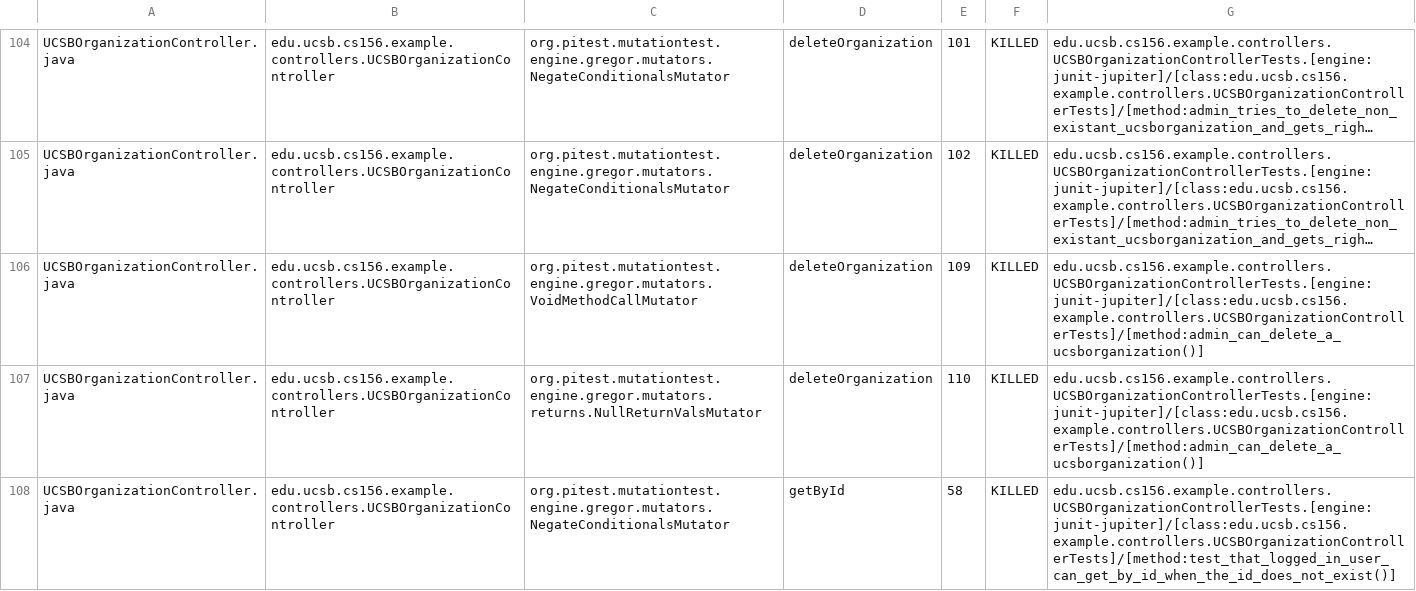
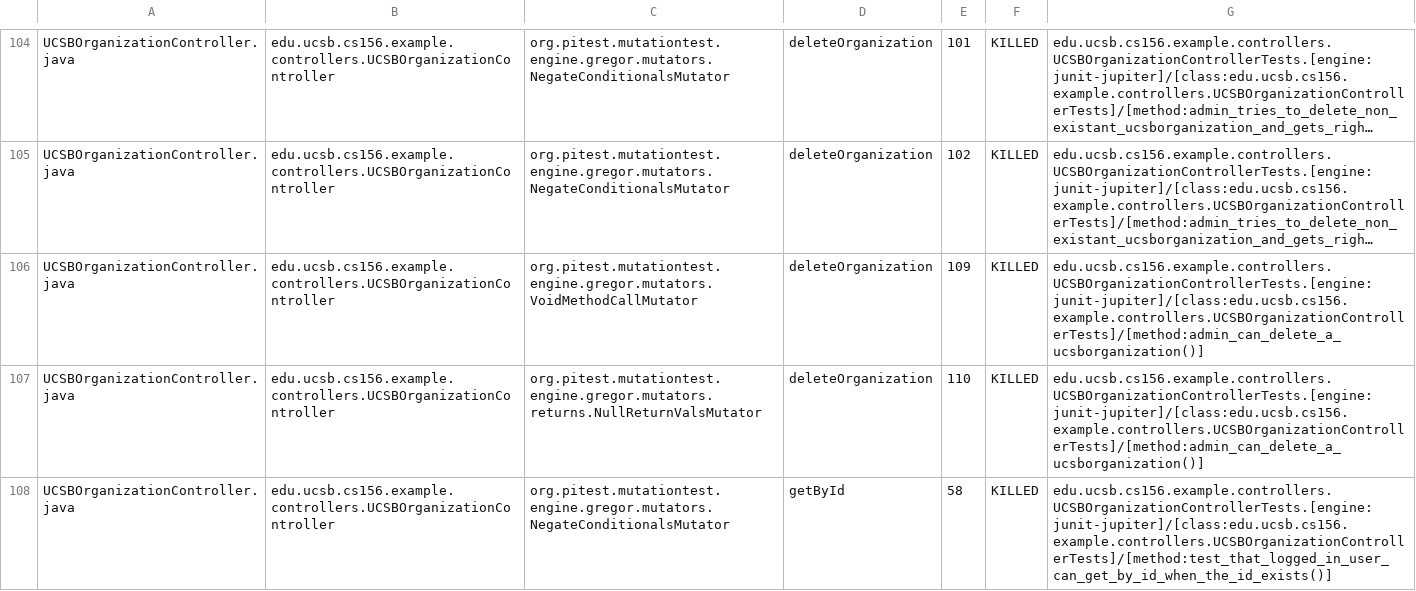
Before and after one commit to ucsb-cs156-s25/team02-s25-14, a CSV file: prs/121/pitest/mutations.csv, drawn as a sheet; only a part is shown, gaps mark what is left out; long unchanged cells end in …; the diff covers the shown part only.

Commit message:
Deploying to gh-pages from @ ucsb-cs156-s25/team02-s25-14@c69be9847cda16e88e97fdebfa14c50fef599bd3 🚀

```diff
--- a/prs/121/pitest/mutations.csv
+++ b/prs/121/pitest/mutations.csv
@@ -107,2 +107,2 @@ UCSBOrganizationController.java,edu.ucsb.cs156.example.controllers.UCSBOrganizat
 UCSBOrganizationController.java,edu.ucsb.cs156.example.controllers.UCSBOrganizationController,org.pitest.mutationtest.engine.gregor.mutators.returns.NullReturnValsMutator,deleteOrganization,110,KILLED,edu.ucsb.cs156.example.controllers.UCSBOrganizationControllerTests.[engine:junit-jupiter]/[class:edu.ucsb.cs156.example.controllers.UCSBOrganizationControllerTests]/[method:admin_can_delete_a_ucsborganization()]
-UCSBOrganizationController.java,edu.ucsb.cs156.example.controllers.UCSBOrganizationController,org.pitest.mutationtest.engine.gregor.mutators.NegateConditionalsMutator,getById,58,KILLED,edu.ucsb.cs156.example.controllers.UCSBOrganizationControllerTests.[engine:junit-jupiter]/[class:edu.ucsb.cs156.example.controllers.UCSBOrganizationControllerTests]/[method:test_that_logged_in_user_can_get_by_id_when_the_id_does_not_exist()]
+UCSBOrganizationController.java,edu.ucsb.cs156.example.controllers.UCSBOrganizationController,org.pitest.mutationtest.engine.gregor.mutators.NegateConditionalsMutator,getById,58,KILLED,edu.ucsb.cs156.example.controllers.UCSBOrganizationControllerTests.[engine:junit-jupiter]/[class:edu.ucsb.cs156.example.controllers.UCSBOrganizationControllerTests]/[method:test_that_logged_in_user_can_get_by_id_when_the_id_exists()]
```
Also changed, not shown: 2 edited cells elsewhere in this file, 21 other files.
